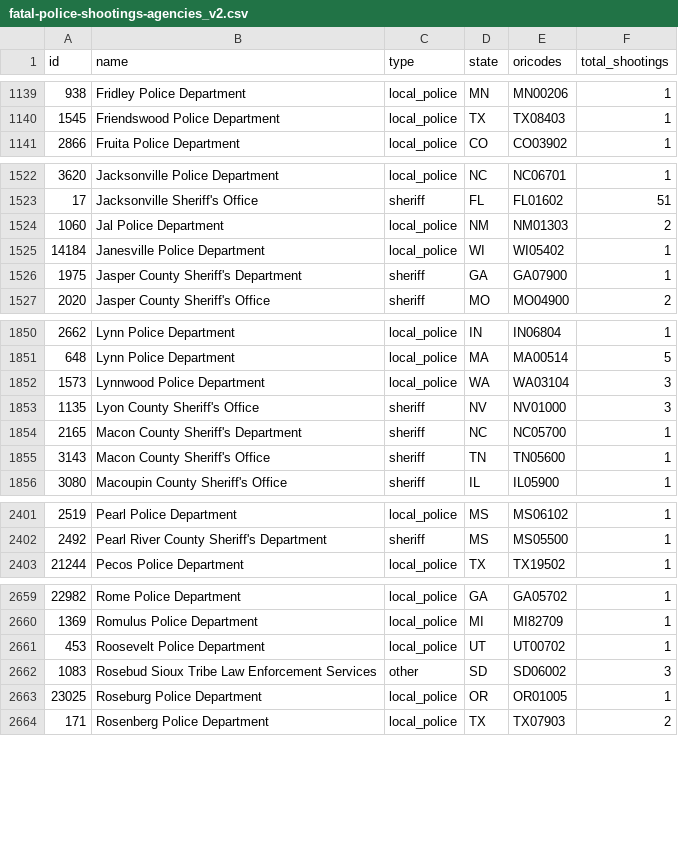
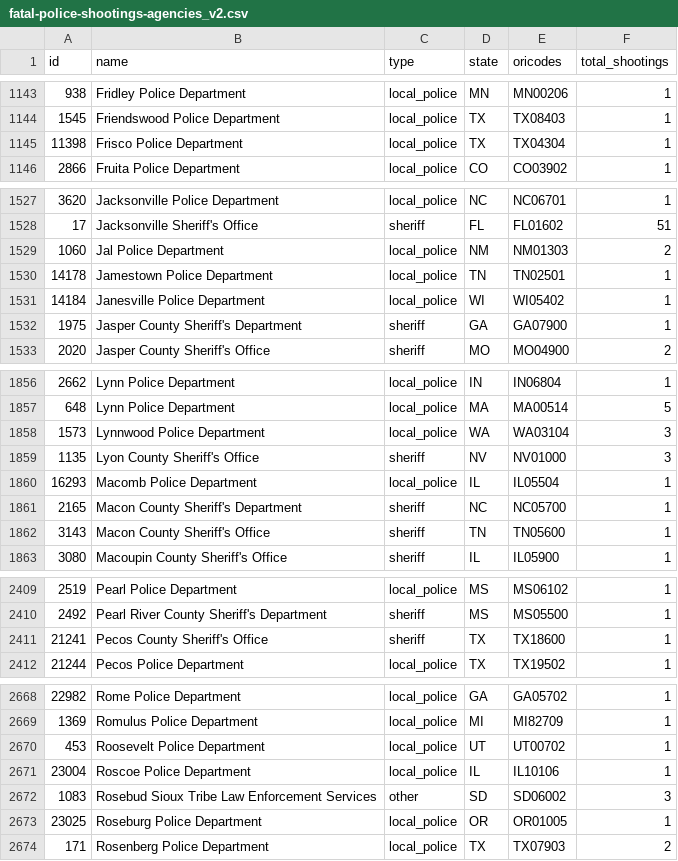
Before and after one commit to parmsam/wapoposh, a CSV file: data-raw/fatal-police-shootings-agencies_v2.csv, drawn as a sheet; only a part is shown, gaps mark what is left out; the diff covers the shown part only.

```diff
--- a/data-raw/fatal-police-shootings-agencies_v2.csv
+++ b/data-raw/fatal-police-shootings-agencies_v2.csv
@@ -1140,2 +1144,3 @@
 "1545","Friendswood Police Department","local_police","TX","TX08403","1"
+"11398","Frisco Police Department","local_police","TX","TX04304","1"
 "2866","Fruita Police Department","local_police","CO","CO03902","1"
@@ -1524,2 +1529,3 @@
 "1060","Jal Police Department","local_police","NM","NM01303","2"
+"14178","Jamestown Police Department","local_police","TN","TN02501","1"
 "14184","Janesville Police Department","local_police","WI","WI05402","1"
@@ -1853,2 +1859,3 @@
 "1135","Lyon County Sheriff's Office","sheriff","NV","NV01000","3"
+"16293","Macomb Police Department","local_police","IL","IL05504","1"
 "2165","Macon County Sheriff's Department","sheriff","NC","NC05700","1"
@@ -2402,2 +2410,3 @@
 "2492","Pearl River County Sheriff's Department","sheriff","MS","MS05500","1"
+"21241","Pecos County Sheriff's Office","sheriff","TX","TX18600","1"
 "21244","Pecos Police Department","local_police","TX","TX19502","1"
@@ -2661,2 +2670,3 @@
 "453","Roosevelt Police Department","local_police","UT","UT00702","1"
+"23004","Roscoe Police Department","local_police","IL","IL10106","1"
 "1083","Rosebud Sioux Tribe Law Enforcement Services","other","SD","SD06002","3"
```
Also changed, not shown: 7 added rows and 25 edited cells elsewhere in this file, 3 other files.
